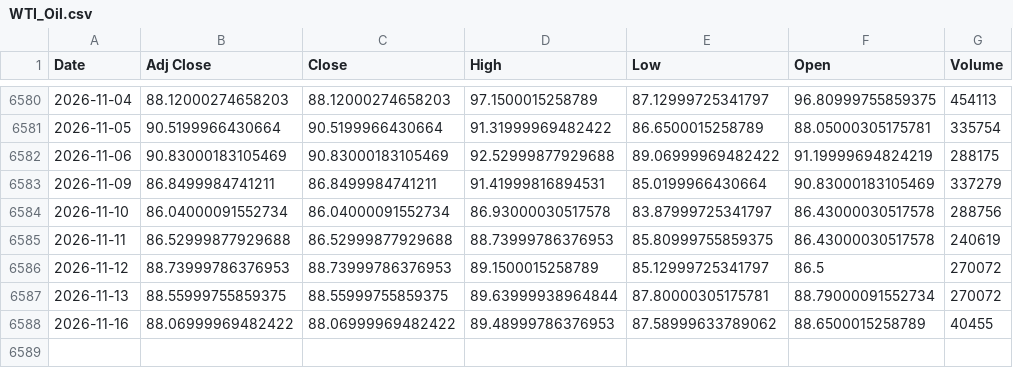
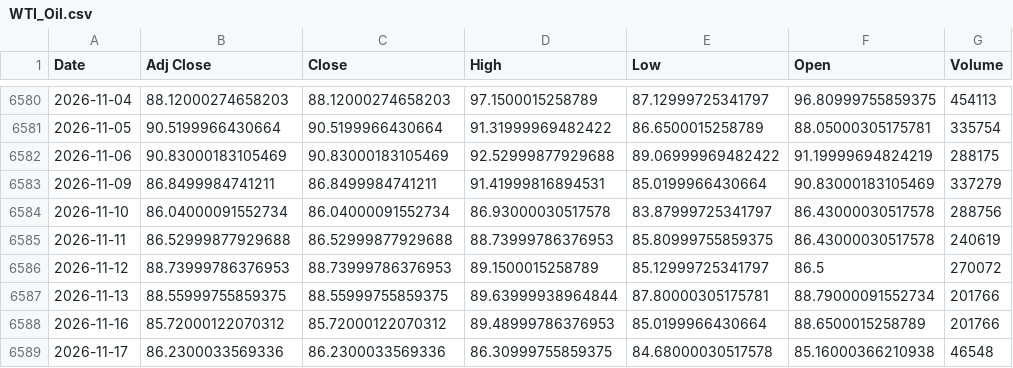
Before and after one commit to ahmed18y/GoldMind2, a CSV file: data/raw/03_STRONG/WTI_Oil.csv, drawn as a sheet; only a part is shown, gaps mark what is left out.

```diff
--- a/data/raw/03_STRONG/WTI_Oil.csv
+++ b/data/raw/03_STRONG/WTI_Oil.csv
@@ -6586,3 +6586,4 @@
 2026-11-12,88.73999786376953,88.73999786376953,89.1500015258789,85.12999725341797,86.5,270072
-2026-11-13,88.55999755859375,88.55999755859375,89.63999938964844,87.80000305175781,88.79000091552734,270072
-2026-11-16,88.06999969482422,88.06999969482422,89.48999786376953,87.58999633789062,88.6500015258789,40455
+2026-11-13,88.55999755859375,88.55999755859375,89.63999938964844,87.80000305175781,88.79000091552734,201766
+2026-11-16,85.72000122070312,85.72000122070312,89.48999786376953,85.0199966430664,88.6500015258789,201766
+2026-11-17,86.2300033569336,86.2300033569336,86.30999755859375,84.68000030517578,85.16000366210938,46548
```
Also changed, not shown: data/raw/02_CORE/USD_EGP.csv, data/raw/03_STRONG/US_Dollar_Index_DXY.csv, 15 other files.
